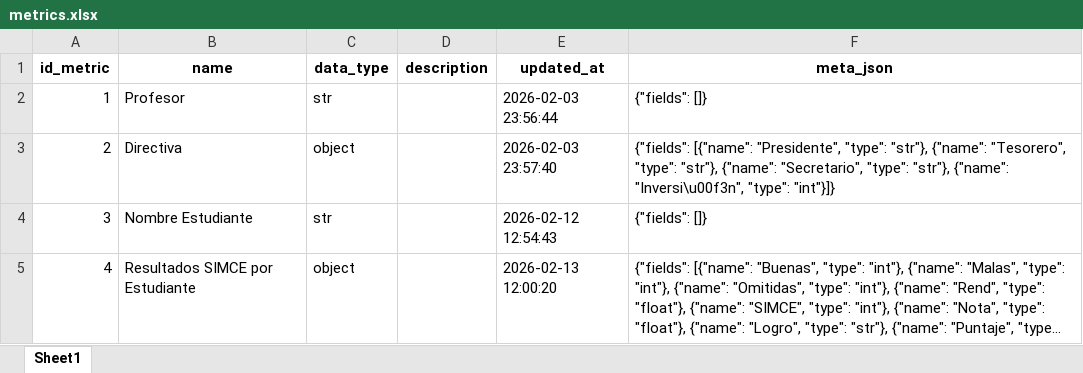
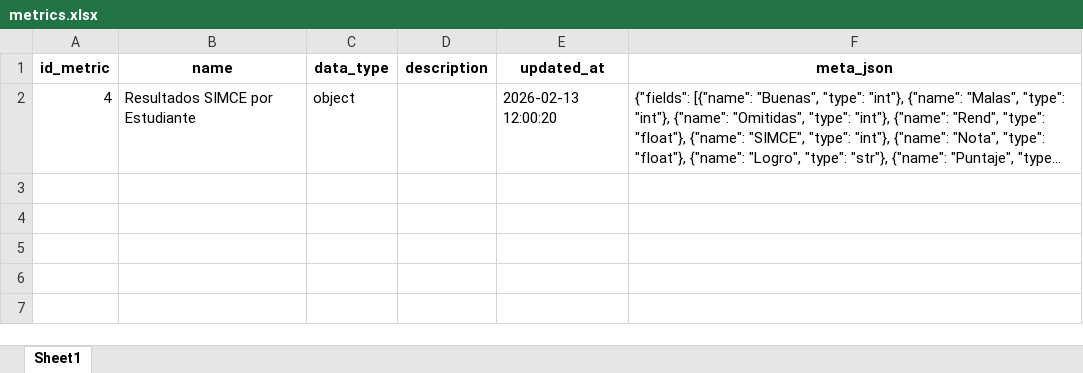
Before and after one commit to mgodoydiaz/report_generator, an Excel workbook: data/database/metrics.xlsx, sheet Sheet1, drawn as a sheet; long unchanged cells end in …; values as stored, in another font and other column widths than the file's, no borders; the diff names each change by its address in the sheet, - before the commit and + after, or states it on an @@ line.

```diff
--- a/data/database/metrics.xlsx (sheet Sheet1)
+++ b/data/database/metrics.xlsx (sheet Sheet1)
-row 2: 1 | Profesor | str |  | 2026-02-03 23:56:44 | {"fields": []}
-row 3: 2 | Directiva | object |  | 2026-02-03 23:57:40 | {"fields": [{"name": "Presidente", "type": "str"}, {"name": "Tesorero", "type": "str"}, {"name": "Secretario", "type": "str"}, {"name": "Inversi\u00f3n", "type": "int"}]}
-row 4: 3 | Nombre Estudiante | str |  | 2026-02-12 12:54:43 | {"fields": []}
```
Also changed, not shown: data/database/metric_data.xlsx, data/database/metric_dimensions.xlsx, 39 other files.
